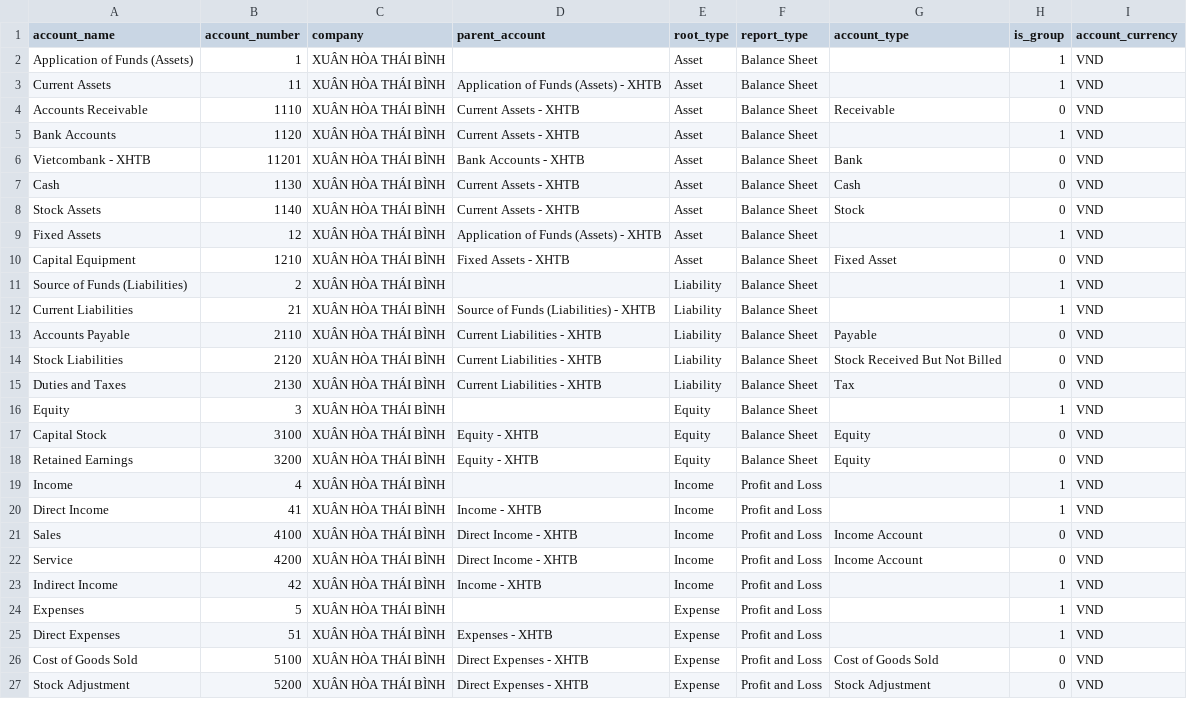
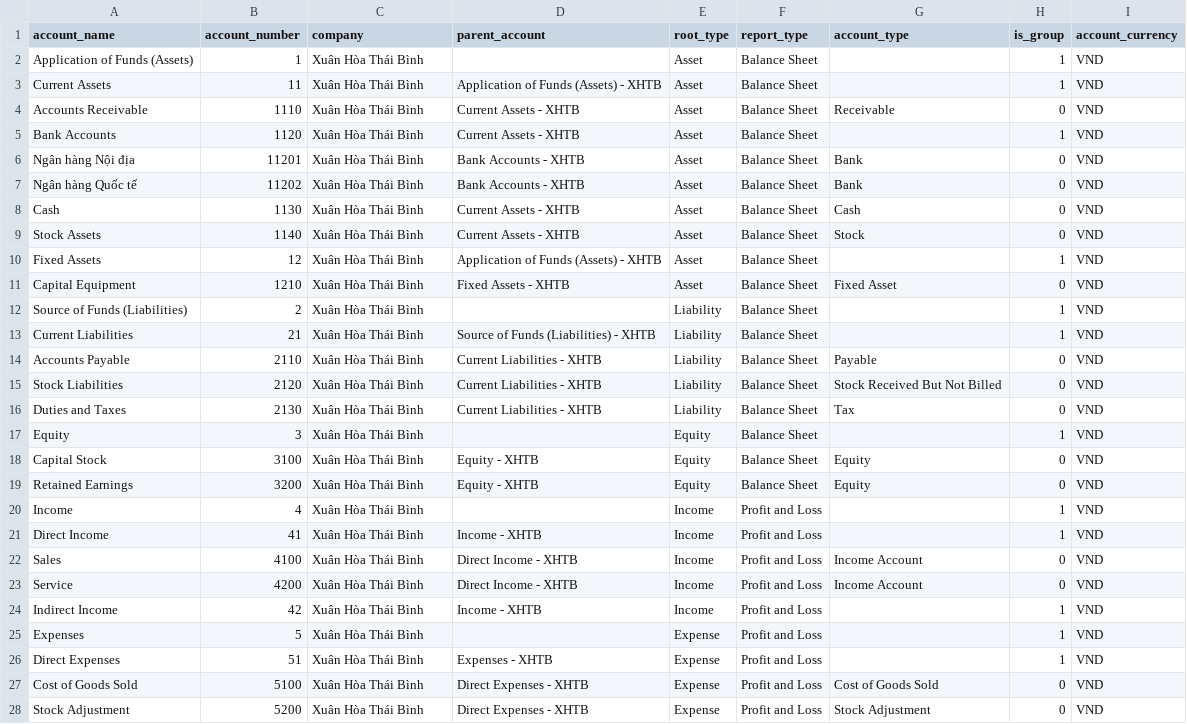
Before and after one commit to selunenashor/xuanhoa_erp, a CSV file: xuanhoa_app/scripts/example/account.csv, drawn as a sheet; only a part is shown; the diff covers the shown part only.

```diff
--- a/xuanhoa_app/scripts/example/account.csv
+++ b/xuanhoa_app/scripts/example/account.csv
@@ -1,27 +1,28 @@
 account_name,account_number,company,parent_account,root_type,report_type,account_type,is_group,account_currency
-Application of Funds (Assets),1,XUÂN HÒA THÁI BÌNH,,Asset,Balance Sheet,,1,VND
-Current Assets,11,XUÂN HÒA THÁI BÌNH,Application of Funds (Assets) - XHTB,Asset,Balance Sheet,,1,VND
-Accounts Receivable,1110,XUÂN HÒA THÁI BÌNH,Current Assets - XHTB,Asset,Balance Sheet,Receivable,0,VND
-Bank Accounts,1120,XUÂN HÒA THÁI BÌNH,Current Assets - XHTB,Asset,Balance Sheet,,1,VND
-Vietcombank - XHTB,11201,XUÂN HÒA THÁI BÌNH,Bank Accounts - XHTB,Asset,Balance Sheet,Bank,0,VND
-Cash,1130,XUÂN HÒA THÁI BÌNH,Current Assets - XHTB,Asset,Balance Sheet,Cash,0,VND
-Stock Assets,1140,XUÂN HÒA THÁI BÌNH,Current Assets - XHTB,Asset,Balance Sheet,Stock,0,VND
-Fixed Assets,12,XUÂN HÒA THÁI BÌNH,Application of Funds (Assets) - XHTB,Asset,Balance Sheet,,1,VND
-Capital Equipment,1210,XUÂN HÒA THÁI BÌNH,Fixed Assets - XHTB,Asset,Balance Sheet,Fixed Asset,0,VND
-Source of Funds (Liabilities),2,XUÂN HÒA THÁI BÌNH,,Liability,Balance Sheet,,1,VND
-Current Liabilities,21,XUÂN HÒA THÁI BÌNH,Source of Funds (Liabilities) - XHTB,Liability,Balance Sheet,,1,VND
-Accounts Payable,2110,XUÂN HÒA THÁI BÌNH,Current Liabilities - XHTB,Liability,Balance Sheet,Payable,0,VND
-Stock Liabilities,2120,XUÂN HÒA THÁI BÌNH,Current Liabilities - XHTB,Liability,Balance Sheet,Stock Received But Not Billed,0,VND
-Duties and Taxes,2130,XUÂN HÒA THÁI BÌNH,Current Liabilities - XHTB,Liability,Balance Sheet,Tax,0,VND
-Equity,3,XUÂN HÒA THÁI BÌNH,,Equity,Balance Sheet,,1,VND
-Capital Stock,3100,XUÂN HÒA THÁI BÌNH,Equity - XHTB,Equity,Balance Sheet,Equity,0,VND
-Retained Earnings,3200,XUÂN HÒA THÁI BÌNH,Equity - XHTB,Equity,Balance Sheet,Equity,0,VND
-Income,4,XUÂN HÒA THÁI BÌNH,,Income,Profit and Loss,,1,VND
-Direct Income,41,XUÂN HÒA THÁI BÌNH,Income - XHTB,Income,Profit and Loss,,1,VND
-Sales,4100,XUÂN HÒA THÁI BÌNH,Direct Income - XHTB,Income,Profit and Loss,Income Account,0,VND
-Service,4200,XUÂN HÒA THÁI BÌNH,Direct Income - XHTB,Income,Profit and Loss,Income Account,0,VND
-Indirect Income,42,XUÂN HÒA THÁI BÌNH,Income - XHTB,Income,Profit and Loss,,1,VND
-Expenses,5,XUÂN HÒA THÁI BÌNH,,Expense,Profit and Loss,,1,VND
-Direct Expenses,51,XUÂN HÒA THÁI BÌNH,Expenses - XHTB,Expense,Profit and Loss,,1,VND
-Cost of Goods Sold,5100,XUÂN HÒA THÁI BÌNH,Direct Expenses - XHTB,Expense,Profit and Loss,Cost of Goods Sold,0,VND
-Stock Adjustment,5200,XUÂN HÒA THÁI BÌNH,Direct Expenses - XHTB,Expense,Profit and Loss,Stock Adjustment,0,VND
+Application of Funds (Assets),1,Xuân Hòa Thái Bình,,Asset,Balance Sheet,,1,VND
+Current Assets,11,Xuân Hòa Thái Bình,Application of Funds (Assets) - XHTB,Asset,Balance Sheet,,1,VND
+Accounts Receivable,1110,Xuân Hòa Thái Bình,Current Assets - XHTB,Asset,Balance Sheet,Receivable,0,VND
+Bank Accounts,1120,Xuân Hòa Thái Bình,Current Assets - XHTB,Asset,Balance Sheet,,1,VND
+Ngân hàng Nội địa,11201,Xuân Hòa Thái Bình,Bank Accounts - XHTB,Asset,Balance Sheet,Bank,0,VND
+Ngân hàng Quốc tế,11202,Xuân Hòa Thái Bình,Bank Accounts - XHTB,Asset,Balance Sheet,Bank,0,VND
+Cash,1130,Xuân Hòa Thái Bình,Current Assets - XHTB,Asset,Balance Sheet,Cash,0,VND
+Stock Assets,1140,Xuân Hòa Thái Bình,Current Assets - XHTB,Asset,Balance Sheet,Stock,0,VND
+Fixed Assets,12,Xuân Hòa Thái Bình,Application of Funds (Assets) - XHTB,Asset,Balance Sheet,,1,VND
+Capital Equipment,1210,Xuân Hòa Thái Bình,Fixed Assets - XHTB,Asset,Balance Sheet,Fixed Asset,0,VND
+Source of Funds (Liabilities),2,Xuân Hòa Thái Bình,,Liability,Balance Sheet,,1,VND
+Current Liabilities,21,Xuân Hòa Thái Bình,Source of Funds (Liabilities) - XHTB,Liability,Balance Sheet,,1,VND
+Accounts Payable,2110,Xuân Hòa Thái Bình,Current Liabilities - XHTB,Liability,Balance Sheet,Payable,0,VND
+Stock Liabilities,2120,Xuân Hòa Thái Bình,Current Liabilities - XHTB,Liability,Balance Sheet,Stock Received But Not Billed,0,VND
+Duties and Taxes,2130,Xuân Hòa Thái Bình,Current Liabilities - XHTB,Liability,Balance Sheet,Tax,0,VND
+Equity,3,Xuân Hòa Thái Bình,,Equity,Balance Sheet,,1,VND
+Capital Stock,3100,Xuân Hòa Thái Bình,Equity - XHTB,Equity,Balance Sheet,Equity,0,VND
+Retained Earnings,3200,Xuân Hòa Thái Bình,Equity - XHTB,Equity,Balance Sheet,Equity,0,VND
+Income,4,Xuân Hòa Thái Bình,,Income,Profit and Loss,,1,VND
+Direct Income,41,Xuân Hòa Thái Bình,Income - XHTB,Income,Profit and Loss,,1,VND
+Sales,4100,Xuân Hòa Thái Bình,Direct Income - XHTB,Income,Profit and Loss,Income Account,0,VND
+Service,4200,Xuân Hòa Thái Bình,Direct Income - XHTB,Income,Profit and Loss,Income Account,0,VND
+Indirect Income,42,Xuân Hòa Thái Bình,Income - XHTB,Income,Profit and Loss,,1,VND
+Expenses,5,Xuân Hòa Thái Bình,,Expense,Profit and Loss,,1,VND
+Direct Expenses,51,Xuân Hòa Thái Bình,Expenses - XHTB,Expense,Profit and Loss,,1,VND
+Cost of Goods Sold,5100,Xuân Hòa Thái Bình,Direct Expenses - XHTB,Expense,Profit and Loss,Cost of Goods Sold,0,VND
+Stock Adjustment,5200,Xuân Hòa Thái Bình,Direct Expenses - XHTB,Expense,Profit and Loss,Stock Adjustment,0,VND
```
Also changed, not shown: 3 edited cells elsewhere in this file, xuanhoa_app/scripts/example/mode_of_payment_account.csv, xuanhoa_app/scripts/example/role_permission.csv, 22 other files.
